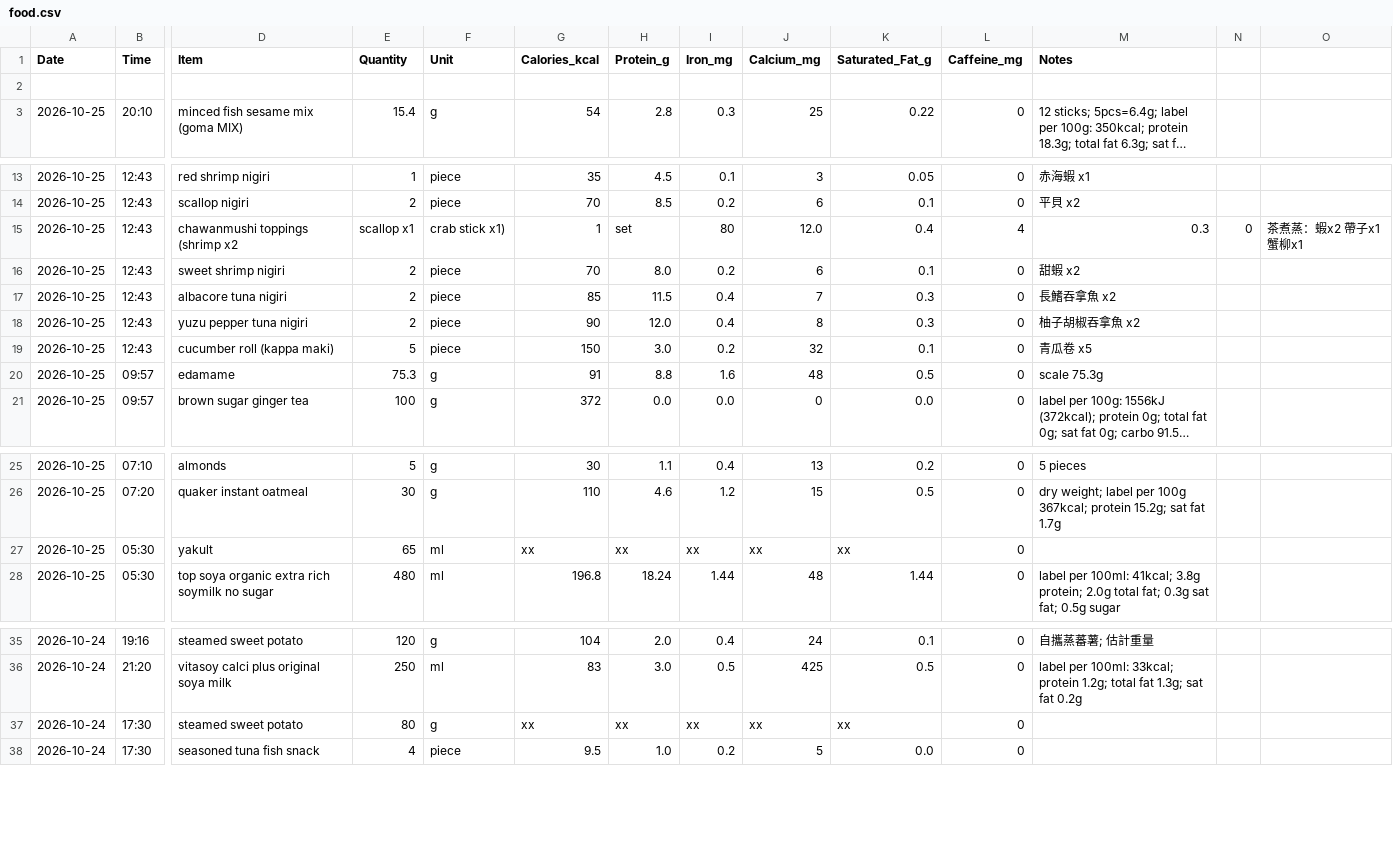
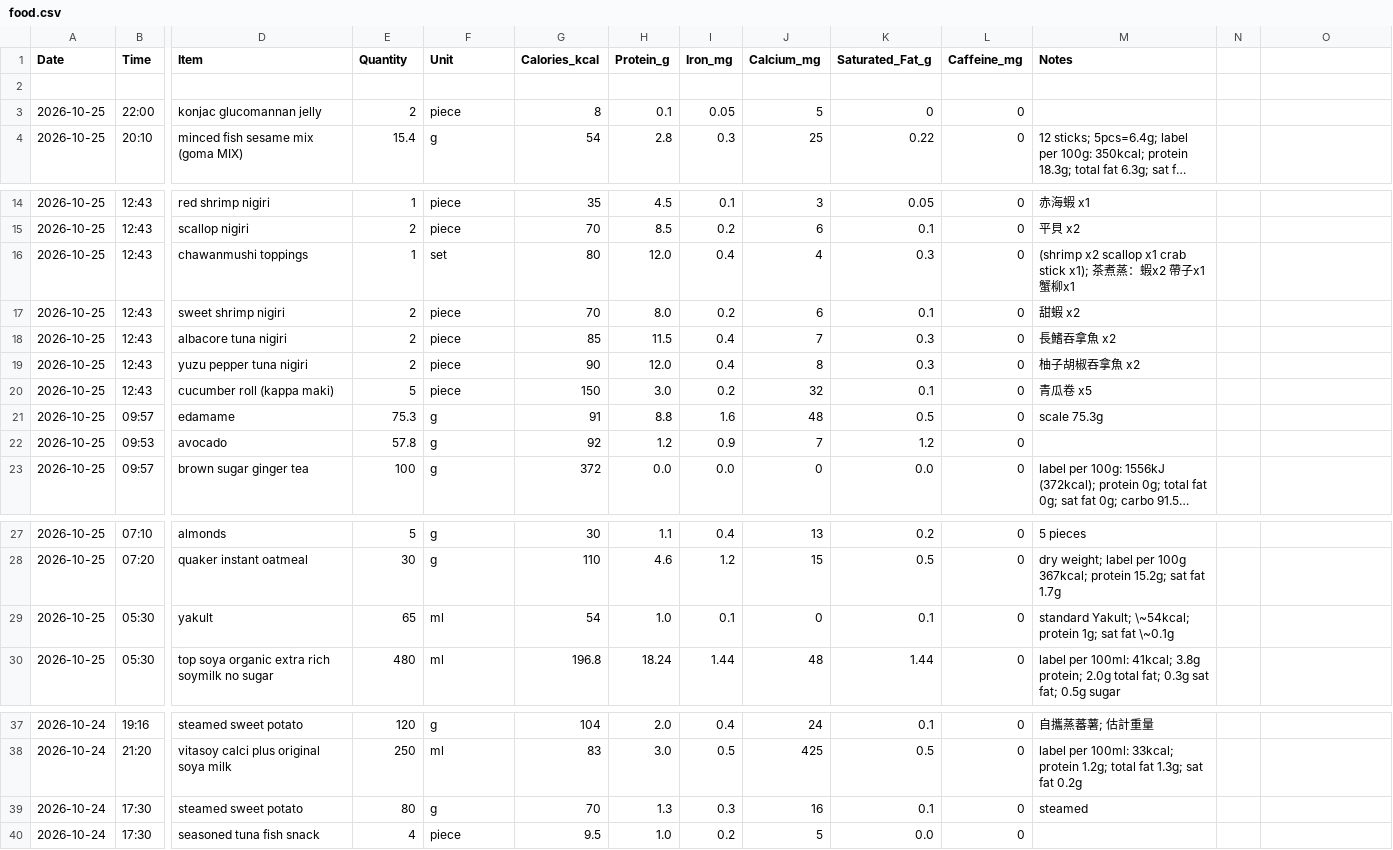
Before and after one commit to kaevinlaw/health_track, a CSV file: food.csv, drawn as a sheet; only a part is shown, gaps mark what is left out; long unchanged cells end in …; removed rows and columns are numbered as before the commit, all else as after; rows hold the shown columns only; the diff names each change by its address in the sheet, - before the commit and + after, or states it on an @@ line.

```diff
--- a/food.csv
+++ b/food.csv
+row 3: 2026-10-25 | 22:00 | konjac glucomannan jelly | 2 | piece | 8 | 0.1 | 0.05 | 5 | 0 | 0
-row 15: 2026-10-25 | 12:43 | chawanmushi toppings (shrimp x2 | scallop x1 | crab stick x1) | 1 | set | 80 | 12.0 | 0.4 | 4 | 0.3 | 0 | 茶煮蒸：蝦x2 帶子x1 蟹柳x1
+row 16: 2026-10-25 | 12:43 | chawanmushi toppings | 1 | set | 80 | 12.0 | 0.4 | 4 | 0.3 | 0 | (shrimp x2 scallop x1 crab stick x1); 茶煮蒸：蝦x2 帶子x1 蟹柳x1
+row 22: 2026-10-25 | 09:53 | avocado | 57.8 | g | 92 | 1.2 | 0.9 | 7 | 1.2 | 0
-G29 (Calories_kcal): xx
+G29 (Calories_kcal): 54
-H29 (Protein_g): xx
+H29 (Protein_g): 1.0
-I29 (Iron_mg): xx
+I29 (Iron_mg): 0.1
-J29 (Calcium_mg): xx
+J29 (Calcium_mg): 0
-K29 (Saturated_Fat_g): xx
+K29 (Saturated_Fat_g): 0.1
-M29 (Notes): (empty)
+M29 (Notes): standard Yakult; \~54kcal; protein 1g; sat fat \~0.1g
-G39 (Calories_kcal): xx
+G39 (Calories_kcal): 70
-H39 (Protein_g): xx
+H39 (Protein_g): 1.3
-I39 (Iron_mg): xx
+I39 (Iron_mg): 0.3
-J39 (Calcium_mg): xx
+J39 (Calcium_mg): 16
-K39 (Saturated_Fat_g): xx
+K39 (Saturated_Fat_g): 0.1
-M39 (Notes): (empty)
+M39 (Notes): steamed
```
Also changed, not shown: blood_pressure_2026.csv.
